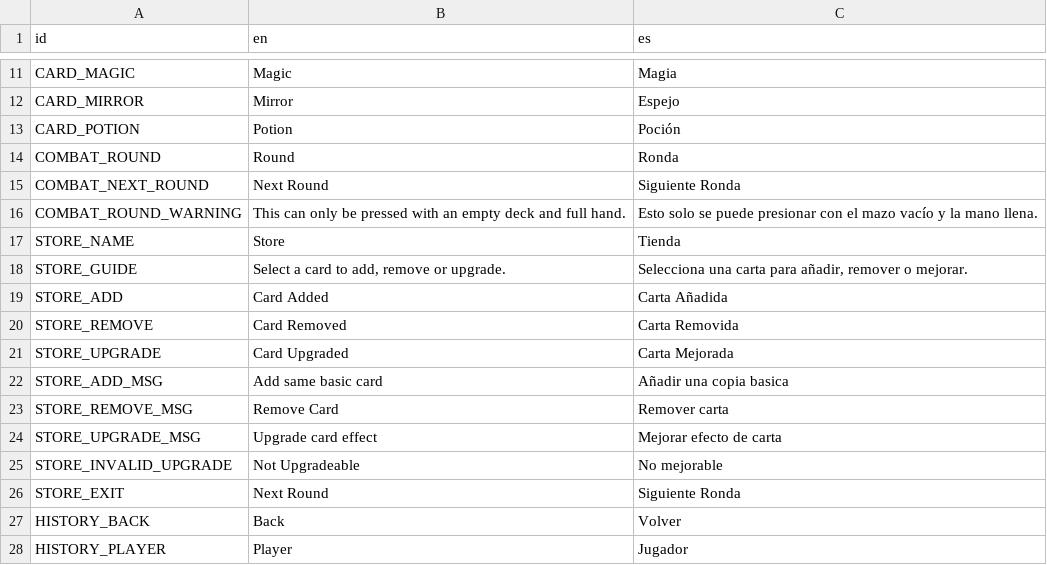
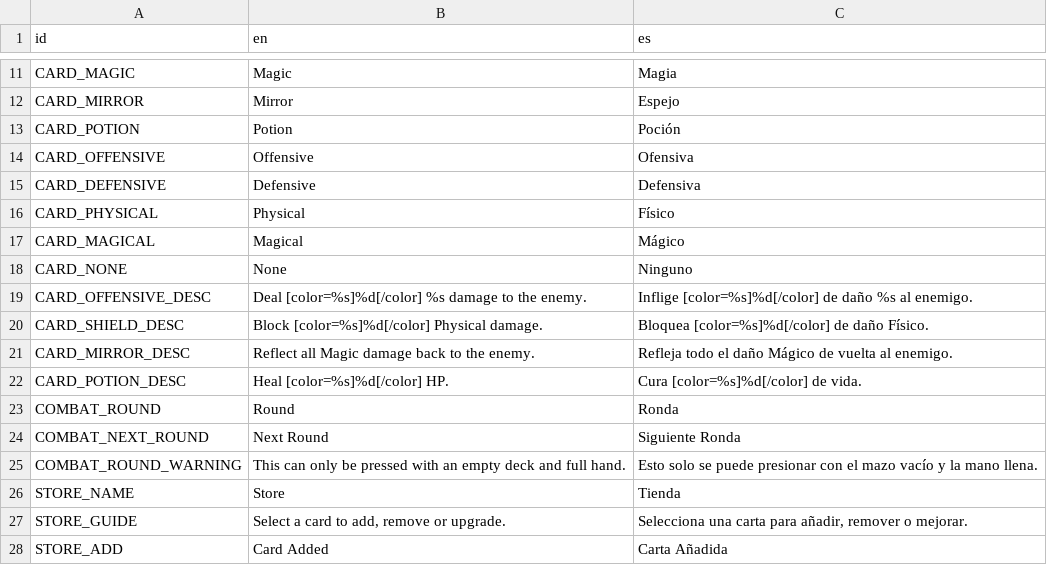
Before and after one commit to ChrisNGDC/cards_combat_game, a CSV file: resources/translations.csv, drawn as a sheet; only a part is shown, gaps mark what is left out; the shorter side is filled out with more unchanged rows.

Commit message:
build-patch; add tooltip functionality for cards, including new tooltip scene and updates to card descriptions

```diff
--- a/resources/translations.csv
+++ b/resources/translations.csv
@@ -13,2 +13,11 @@ CARD_MIRROR,Mirror,Espejo
 CARD_POTION,Potion,Poción
+CARD_OFFENSIVE,Offensive,Ofensiva
+CARD_DEFENSIVE,Defensive,Defensiva
+CARD_PHYSICAL,Physical,Físico
+CARD_MAGICAL,Magical,Mágico
+CARD_NONE,None,Ninguno
+CARD_OFFENSIVE_DESC,Deal [color=%s]%d[/color] %s damage to the enemy.,Inflige [color=%s]%d[/color] de daño %s al enemigo.
+CARD_SHIELD_DESC,Block [color=%s]%d[/color] Physical damage.,Bloquea [color=%s]%d[/color] de daño Físico.
+CARD_MIRROR_DESC,Reflect all Magic damage back to the enemy.,Refleja todo el daño Mágico de vuelta al enemigo.
+CARD_POTION_DESC,Heal [color=%s]%d[/color] HP.,Cura [color=%s]%d[/color] de vida.
 COMBAT_ROUND,Round,Ronda
```
Also changed, not shown: 14 other files.
